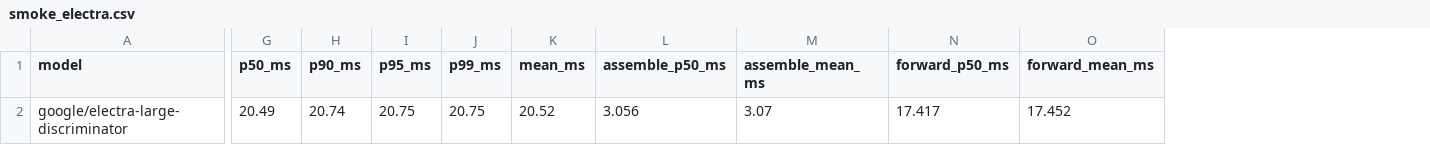
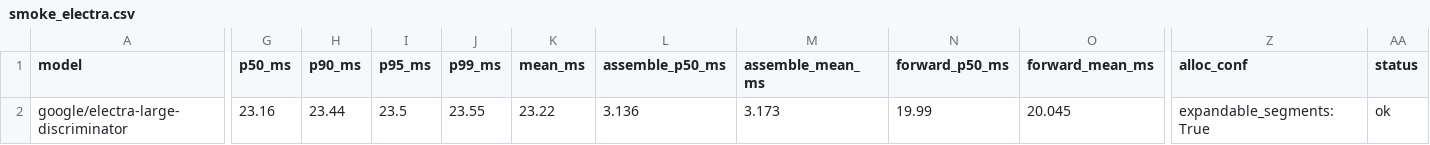
Before and after one commit to ashutoshrdwivedi/lora_scaling, a CSV file: benchmarks/results/rebuttal_electra/smoke_electra.csv, drawn as a sheet; only a part is shown, gaps mark what is left out; the diff covers the shown part only; the diff names each change by its address in the sheet, - before the commit and + after, or states it on an @@ line.

```diff
--- a/benchmarks/results/rebuttal_electra/smoke_electra.csv
+++ b/benchmarks/results/rebuttal_electra/smoke_electra.csv
+column Z (alloc_conf), row 2: expandable_segments:True
+column AA (status), row 2: ok
-G2 (p50_ms): 20.49
+G2 (p50_ms): 23.16
-H2 (p90_ms): 20.74
+H2 (p90_ms): 23.44
-I2 (p95_ms): 20.75
+I2 (p95_ms): 23.5
-J2 (p99_ms): 20.75
+J2 (p99_ms): 23.55
-K2 (mean_ms): 20.52
+K2 (mean_ms): 23.22
-L2 (assemble_p50_ms): 3.056
+L2 (assemble_p50_ms): 3.136
-M2 (assemble_mean_ms): 3.07
+M2 (assemble_mean_ms): 3.173
-N2 (forward_p50_ms): 17.417
+N2 (forward_p50_ms): 19.99
-O2 (forward_mean_ms): 17.452
+O2 (forward_mean_ms): 20.045
```
Also changed, not shown: 5 edited cells elsewhere in this file, benchmarks/results/rebuttal_electra/peft_base_electra.csv, benchmarks/results/rebuttal_electra/peft_mixed_electra.csv, 11 other files.
